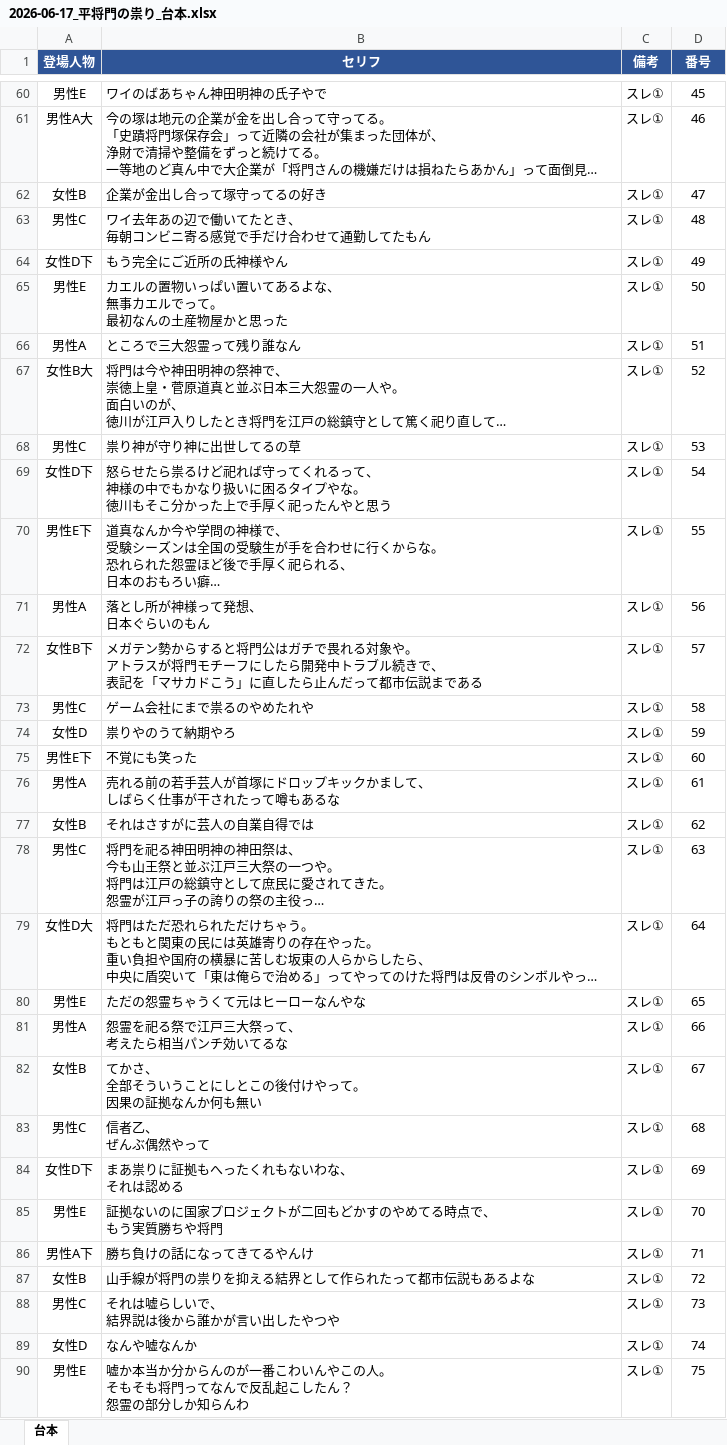
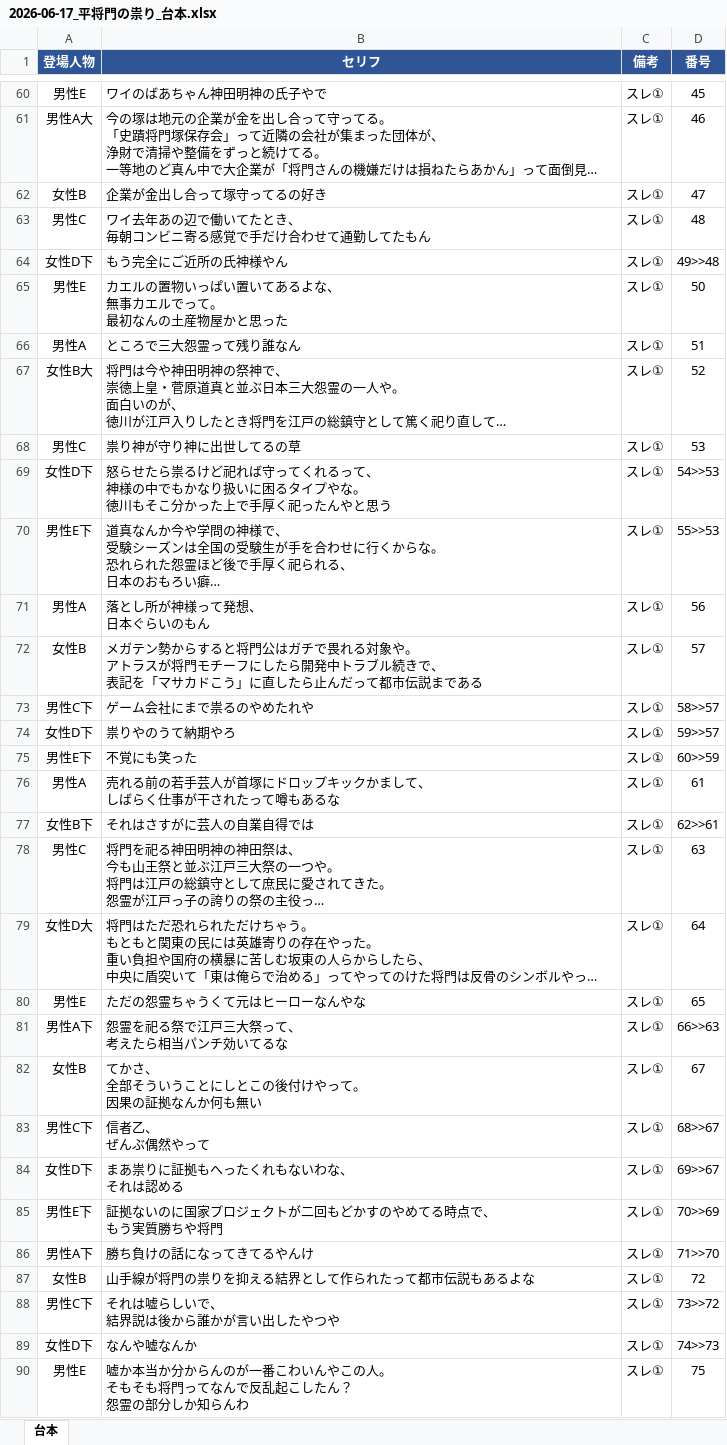
Before and after one commit to corocorobusiness-oss/2nd-brain, an Excel workbook: 01_プロジェクト/YouTube/創作スレ下書き/2026-06-17_平将門の祟り_台本.xlsx, sheet 台本, drawn as a sheet; only a part is shown, gaps mark what is left out; long unchanged cells end in …; values as stored, in another font and other column widths than the file's, no borders; the diff covers the shown part only; the diff names each change by its address in the sheet, - before the commit and + after, or states it on an @@ line.

```diff
--- a/01_プロジェクト/YouTube/創作スレ下書き/2026-06-17_平将門の祟り_台本.xlsx (sheet 台本)
+++ b/01_プロジェクト/YouTube/創作スレ下書き/2026-06-17_平将門の祟り_台本.xlsx (sheet 台本)
-D64 (番号): 49
+D64 (番号): 49>>48
-D69 (番号): 54
+D69 (番号): 54>>53
-D70 (番号): 55
+D70 (番号): 55>>53
-A72 (登場人物): 女性B下
+A72 (登場人物): 女性B
-A73 (登場人物): 男性C
+A73 (登場人物): 男性C下
-D73 (番号): 58
+D73 (番号): 58>>57
-A74 (登場人物): 女性D
+A74 (登場人物): 女性D下
-D74 (番号): 59
+D74 (番号): 59>>57
-D75 (番号): 60
+D75 (番号): 60>>59
-A77 (登場人物): 女性B
+A77 (登場人物): 女性B下
-D77 (番号): 62
+D77 (番号): 62>>61
-A81 (登場人物): 男性A
+A81 (登場人物): 男性A下
-D81 (番号): 66
+D81 (番号): 66>>63
-A83 (登場人物): 男性C
+A83 (登場人物): 男性C下
-D83 (番号): 68
+D83 (番号): 68>>67
-D84 (番号): 69
+D84 (番号): 69>>67
-A85 (登場人物): 男性E
+A85 (登場人物): 男性E下
-D85 (番号): 70
+D85 (番号): 70>>69
-D86 (番号): 71
+D86 (番号): 71>>70
-A88 (登場人物): 男性C
+A88 (登場人物): 男性C下
-D88 (番号): 73
+D88 (番号): 73>>72
-A89 (登場人物): 女性D
+A89 (登場人物): 女性D下
-D89 (番号): 74
+D89 (番号): 74>>73
```
Also changed, not shown: 79 edited cells elsewhere in this sheet, 2 other files.
